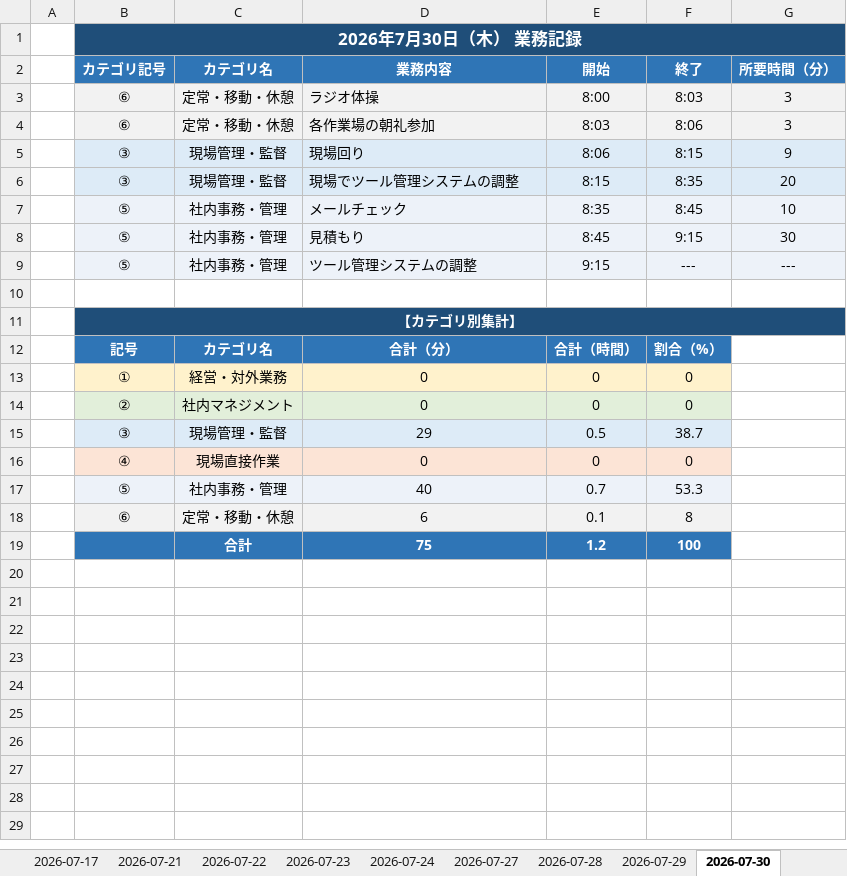
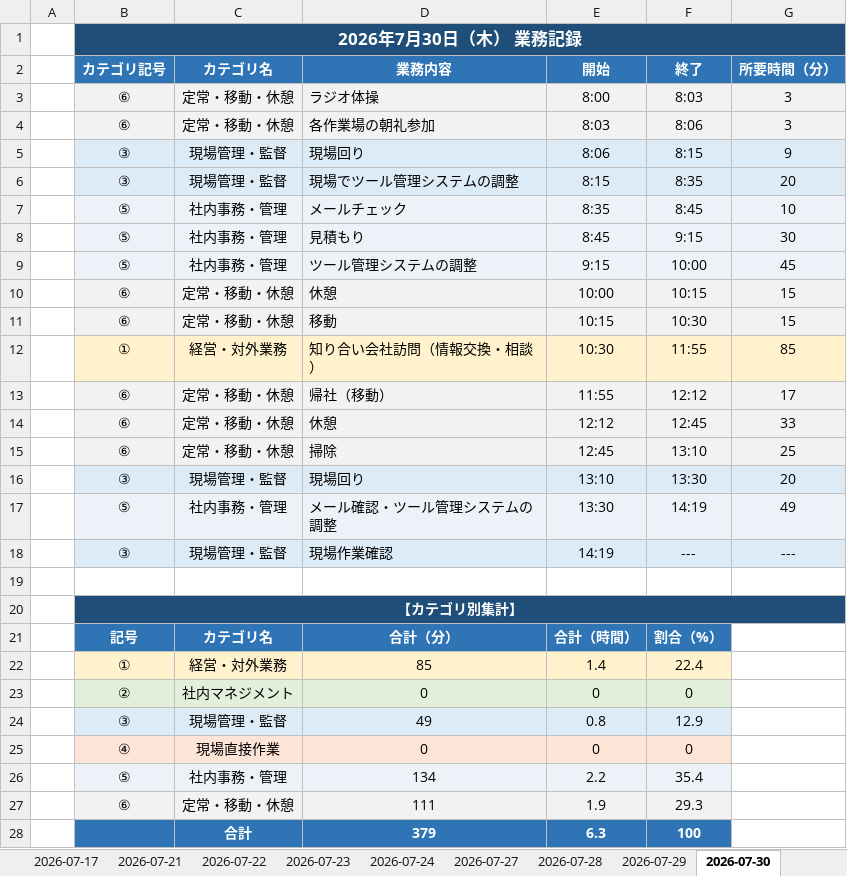
Before and after one commit to mitani38/kanagata-app, an Excel workbook: 業務記録.xlsx, sheet 2026-07-30, drawn as a sheet; values as stored, in another font and other column widths than the file's, no borders; removed rows and columns are numbered as before the commit, all else as after; the diff names each change by its address in the sheet, - before the commit and + after, or states it on an @@ line.

```diff
--- a/業務記録.xlsx (sheet 2026-07-30)
+++ b/業務記録.xlsx (sheet 2026-07-30)
-C1:G1 fill: #1F4E79
+C1:G1 fill: none
-F9 (終了): ---
+F9 (終了): 10:00
-G9 (所要時間（分）): ---
+G9 (所要時間（分）): 45
+row 10:  | ⑥ | 定常・移動・休憩 | 休憩 | 10:00 | 10:15 | 15
+row 11:  | ⑥ | 定常・移動・休憩 | 移動 | 10:15 | 10:30 | 15
+row 12:  | ① | 経営・対外業務 | 知り合い会社訪問（情報交換・相談） | 10:30 | 11:55 | 85
+row 13:  | ⑥ | 定常・移動・休憩 | 帰社（移動） | 11:55 | 12:12 | 17
+row 14:  | ⑥ | 定常・移動・休憩 | 休憩 | 12:12 | 12:45 | 33
+row 15:  | ⑥ | 定常・移動・休憩 | 掃除 | 12:45 | 13:10 | 25
+row 16:  | ③ | 現場管理・監督 | 現場回り | 13:10 | 13:30 | 20
+row 17:  | ⑤ | 社内事務・管理 | メール確認・ツール管理システムの調整 | 13:30 | 14:19 | 49
+row 18:  | ③ | 現場管理・監督 | 現場作業確認 | 14:19 | --- | ---
-row 13:  | ① | 経営・対外業務 | 0 | 0 | 0
+row 22:  | ① | 経営・対外業務 | 85 | 1.4 | 22.4
-row 15:  | ③ | 現場管理・監督 | 29 | 0.5 | 38.7
+row 24:  | ③ | 現場管理・監督 | 49 | 0.8 | 12.9
-row 17:  | ⑤ | 社内事務・管理 | 40 | 0.7 | 53.3
-row 18:  | ⑥ | 定常・移動・休憩 | 6 | 0.1 | 8
-row 19:  |  | 合計 | 75 | 1.2 | 100
+row 26:  | ⑤ | 社内事務・管理 | 134 | 2.2 | 35.4
+row 27:  | ⑥ | 定常・移動・休憩 | 111 | 1.9 | 29.3
+row 28:  |  | 合計 | 379 | 6.3 | 100
```
